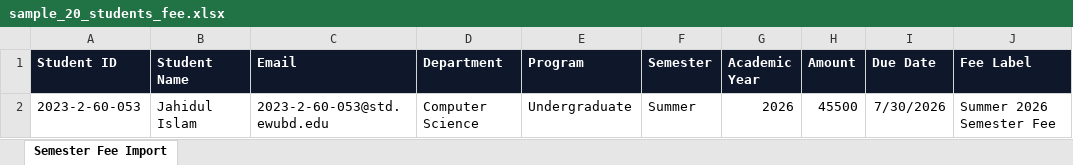
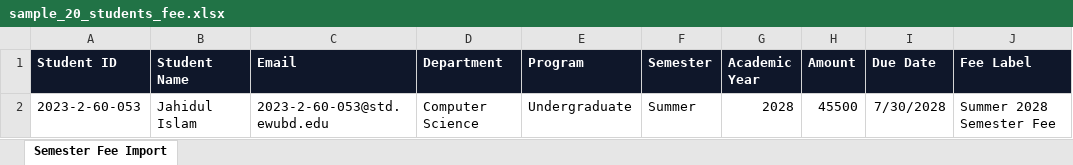
Before and after one commit to rabbyjahidulislam5-art/cse, an Excel workbook: sample_20_students_fee.xlsx, sheet Semester Fee Import, drawn as a sheet; values as stored, in another font and other column widths than the file's, no borders; the diff names each change by its address in the sheet, - before the commit and + after, or states it on an @@ line.

```diff
--- a/sample_20_students_fee.xlsx (sheet Semester Fee Import)
+++ b/sample_20_students_fee.xlsx (sheet Semester Fee Import)
-G2 (Academic Year): 2026
+G2 (Academic Year): 2028
-I2 (Due Date): 7/30/2026
+I2 (Due Date): 7/30/2028
-J2 (Fee Label): Summer 2026 Semester Fee
+J2 (Fee Label): Summer 2028 Semester Fee
```
Also changed, not shown: 29 other files.
